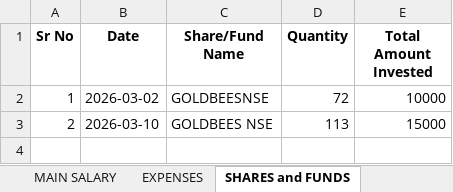
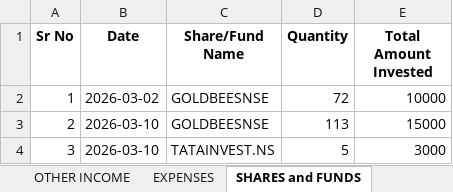
Before and after one commit to Arr0ww28/Expense_track, an Excel workbook: finance_tracker.xlsx, sheet SHARES and FUNDS, drawn as a sheet; values as stored, in another font and other column widths than the file's, no borders; the diff names each change by its address in the sheet, - before the commit and + after, or states it on an @@ line.

```diff
--- a/finance_tracker.xlsx (sheet SHARES and FUNDS)
+++ b/finance_tracker.xlsx (sheet SHARES and FUNDS)
+sheet tab: OTHER INCOME
-C3 (Share/Fund Name): GOLDBEES NSE
+C3 (Share/Fund Name): GOLDBEESNSE
+row 4: 3 | 2026-03-10 | TATAINVEST.NS | 5 | 3000
```
Also changed, not shown: sheet EXPENSES, 1 other file.
